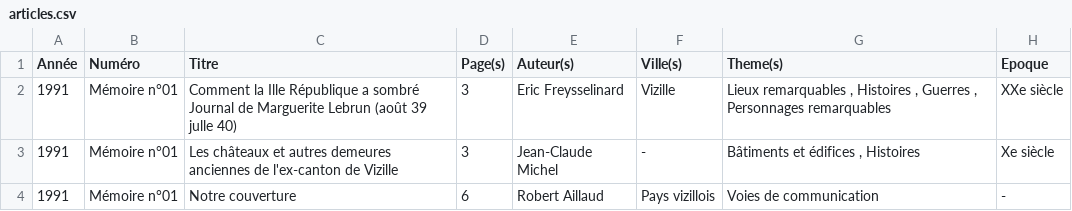
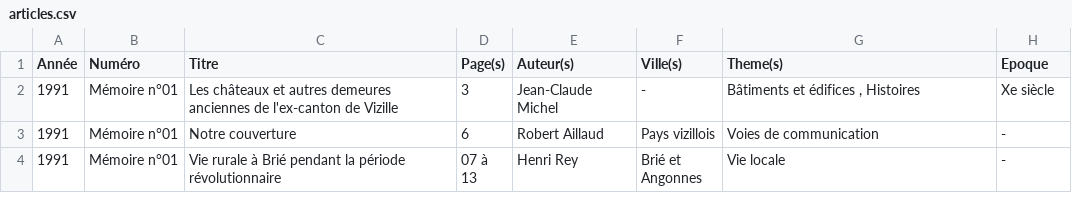
Before and after one commit to mich59139/AHPV, a CSV file: data/articles.csv, drawn as a sheet; only a part is shown; the shorter side is filled out with more unchanged rows; the diff names each change by its address in the sheet, - before the commit and + after, or states it on an @@ line.

Commit message:
Suppression

```diff
--- a/data/articles.csv
+++ b/data/articles.csv
-row 2: 1991 | Mémoire n°01 | Comment la Ille République a sombré Journal de Marguerite Lebrun (août 39 julle 40) | 3 | Eric Freysselinard | Vizille | Lieux remarquables , Histoires , Guerres , Personnages remarquables | XXe siècle
```
